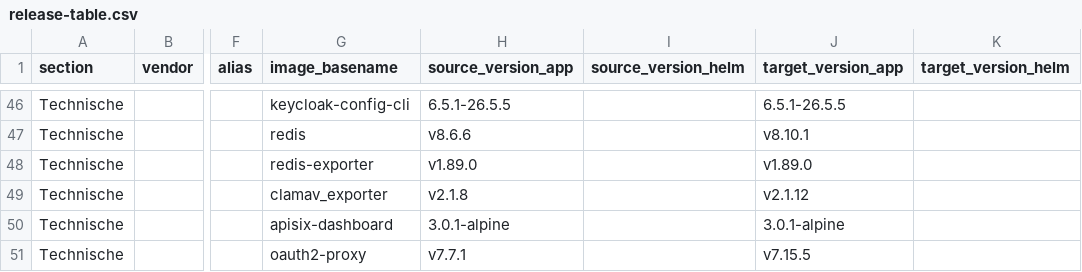
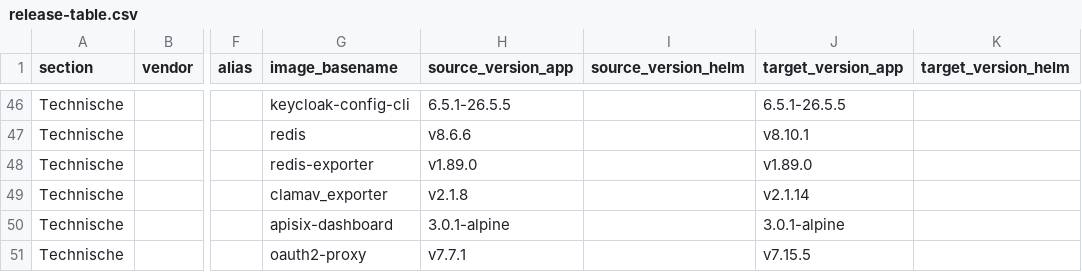
Before and after one commit to Dimpact-Samenwerking/helm-charts, a CSV file: charts/podiumd/etc/release-table.csv, drawn as a sheet; only a part is shown, gaps mark what is left out; the diff covers the shown part only; the diff names each change by its address in the sheet, - before the commit and + after, or states it on an @@ line.

```diff
--- a/charts/podiumd/etc/release-table.csv
+++ b/charts/podiumd/etc/release-table.csv
-J49 (target_version_app): v2.1.12
+J49 (target_version_app): v2.1.14
```
Also changed, not shown: 2 added rows, 2 removed rows and 15 edited cells elsewhere in this file, 38 other files.
